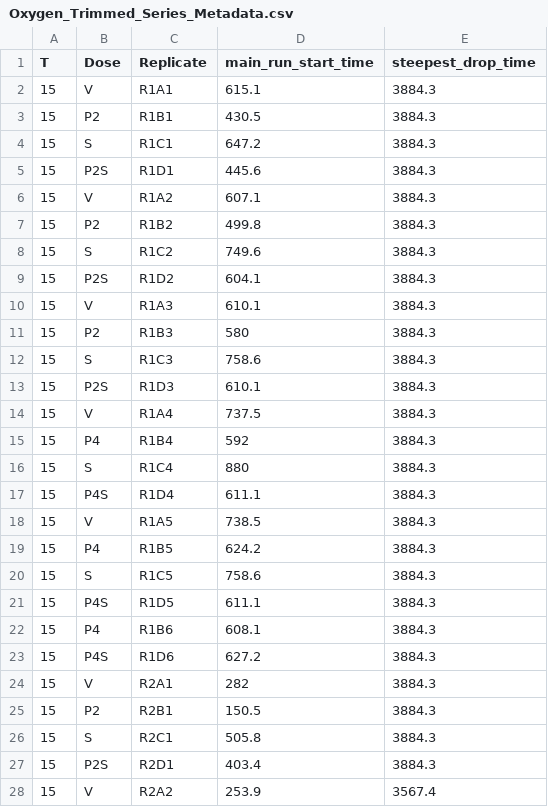
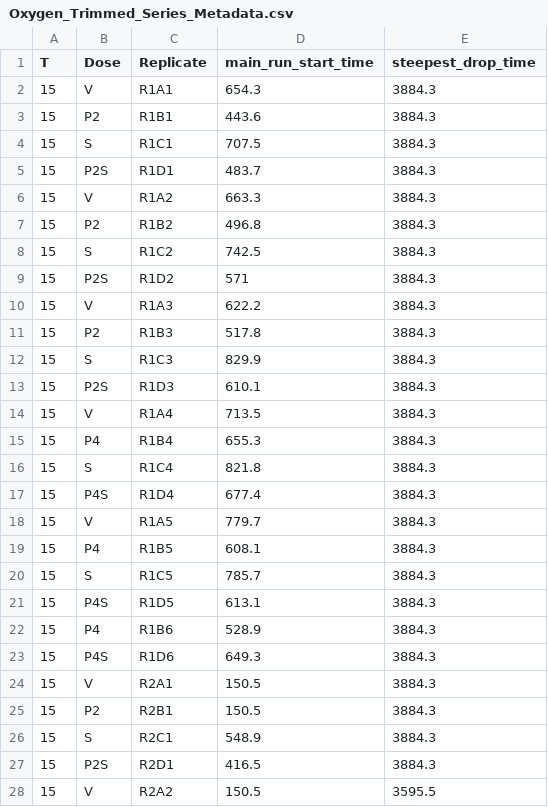
Before and after one commit to icakin/zt-temperature-prothioconazole, a CSV file: tables/aox/ptc_sham/Oxygen_Trimmed_Series_Metadata.csv, drawn as a sheet; only a part is shown; the diff covers the shown part only.

```diff
--- a/tables/aox/ptc_sham/Oxygen_Trimmed_Series_Metadata.csv
+++ b/tables/aox/ptc_sham/Oxygen_Trimmed_Series_Metadata.csv
@@ -1,28 +1,28 @@
 "T","Dose","Replicate","main_run_start_time","steepest_drop_time"
-15,"V","R1A1",615.1,3884.3
-15,"P2","R1B1",430.5,3884.3
-15,"S","R1C1",647.2,3884.3
-15,"P2S","R1D1",445.6,3884.3
-15,"V","R1A2",607.1,3884.3
-15,"P2","R1B2",499.8,3884.3
-15,"S","R1C2",749.6,3884.3
-15,"P2S","R1D2",604.1,3884.3
-15,"V","R1A3",610.1,3884.3
-15,"P2","R1B3",580,3884.3
-15,"S","R1C3",758.6,3884.3
+15,"V","R1A1",654.3,3884.3
+15,"P2","R1B1",443.6,3884.3
+15,"S","R1C1",707.5,3884.3
+15,"P2S","R1D1",483.7,3884.3
+15,"V","R1A2",663.3,3884.3
+15,"P2","R1B2",496.8,3884.3
+15,"S","R1C2",742.5,3884.3
+15,"P2S","R1D2",571,3884.3
+15,"V","R1A3",622.2,3884.3
+15,"P2","R1B3",517.8,3884.3
+15,"S","R1C3",829.9,3884.3
 15,"P2S","R1D3",610.1,3884.3
-15,"V","R1A4",737.5,3884.3
-15,"P4","R1B4",592,3884.3
-15,"S","R1C4",880,3884.3
-15,"P4S","R1D4",611.1,3884.3
-15,"V","R1A5",738.5,3884.3
-15,"P4","R1B5",624.2,3884.3
-15,"S","R1C5",758.6,3884.3
-15,"P4S","R1D5",611.1,3884.3
-15,"P4","R1B6",608.1,3884.3
-15,"P4S","R1D6",627.2,3884.3
-15,"V","R2A1",282,3884.3
+15,"V","R1A4",713.5,3884.3
+15,"P4","R1B4",655.3,3884.3
+15,"S","R1C4",821.8,3884.3
+15,"P4S","R1D4",677.4,3884.3
+15,"V","R1A5",779.7,3884.3
+15,"P4","R1B5",608.1,3884.3
+15,"S","R1C5",785.7,3884.3
+15,"P4S","R1D5",613.1,3884.3
+15,"P4","R1B6",528.9,3884.3
+15,"P4S","R1D6",649.3,3884.3
+15,"V","R2A1",150.5,3884.3
 15,"P2","R2B1",150.5,3884.3
-15,"S","R2C1",505.8,3884.3
-15,"P2S","R2D1",403.4,3884.3
-15,"V","R2A2",253.9,3567.4
+15,"S","R2C1",548.9,3884.3
+15,"P2S","R2D1",416.5,3884.3
+15,"V","R2A2",150.5,3595.5
```
Also changed, not shown: 112 edited cells elsewhere in this file, tables/aox/ptc_sham_fit_windows_auto.csv, tables/aox/ptc_sham_interaction.csv, 16 other files.
